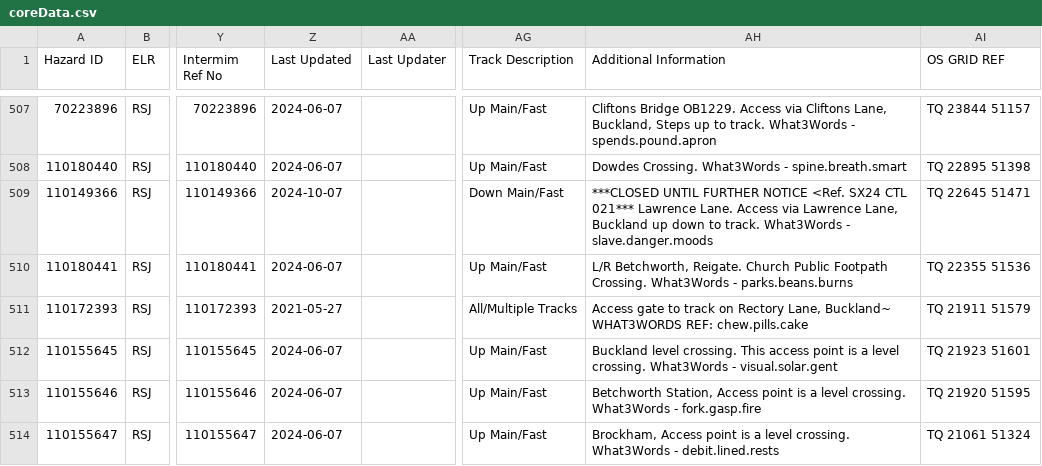
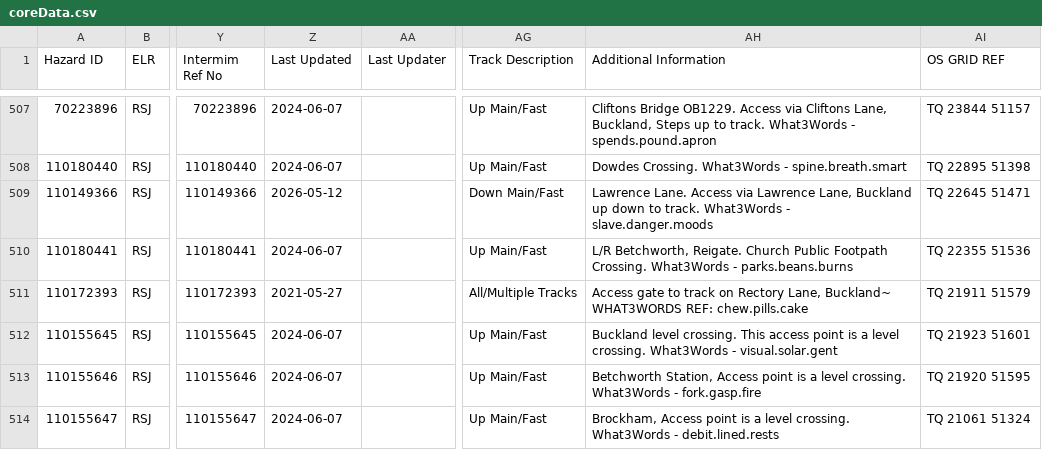
Before and after one commit to infrastructureclub/nr-national-hazard-directory, a CSV file: data/QU/coreData.csv, drawn as a sheet; only a part is shown, gaps mark what is left out; the diff names each change by its address in the sheet, - before the commit and + after, or states it on an @@ line.

```diff
--- a/data/QU/coreData.csv
+++ b/data/QU/coreData.csv
-Z509 (Last Updated): 2024-10-07
+Z509 (Last Updated): 2026-05-12
-AH509 (Additional Information): ***CLOSED UNTIL FURTHER NOTICE <Ref. SX24 CTL 021*** Lawrence Lane.…
+AH509 (Additional Information): Lawrence Lane.…
```
Also changed, not shown: data/QF/coreData.csv, data/QK/coreData.csv, 3 other files.
